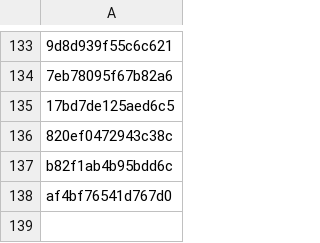
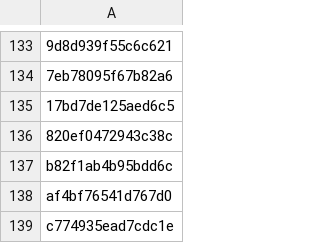
Before and after one commit to PharmakonSpace/IndeedPharma, a CSV file: sent_alerts.csv, drawn as a sheet; only a part is shown, gaps mark what is left out; the diff names each change by its address in the sheet, - before the commit and + after, or states it on an @@ line.

```diff
--- a/sent_alerts.csv
+++ b/sent_alerts.csv
+row 139: c774935ead7cdc1e
```
Also changed, not shown: 1 other file.
